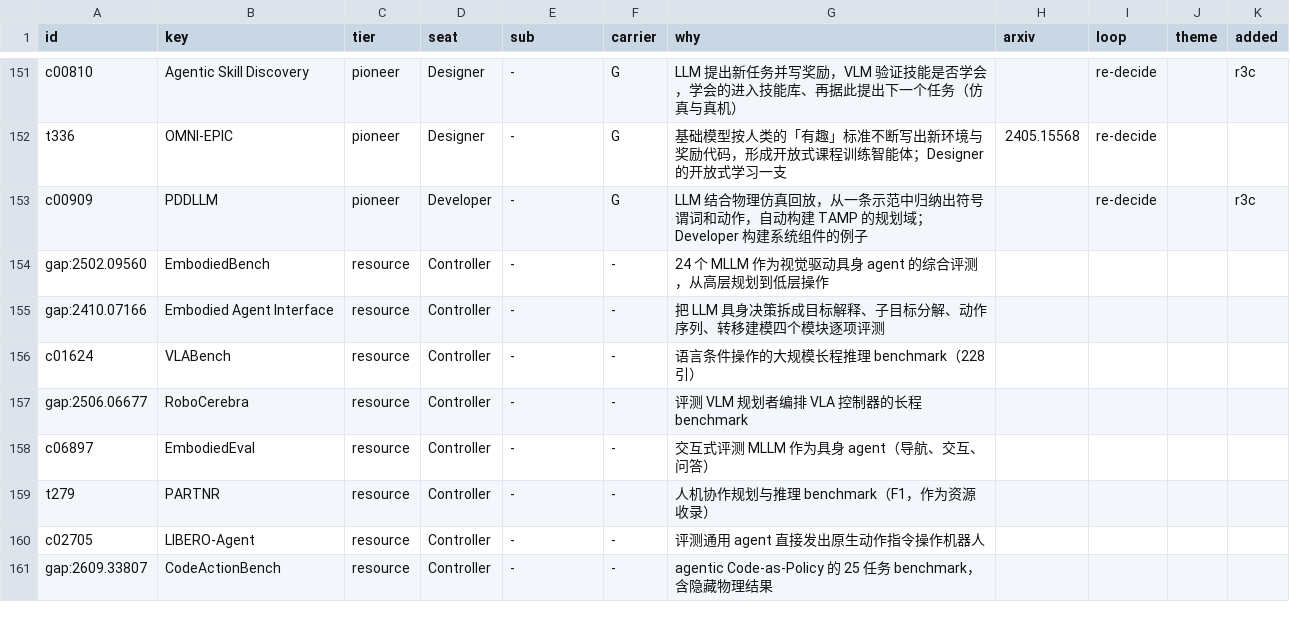
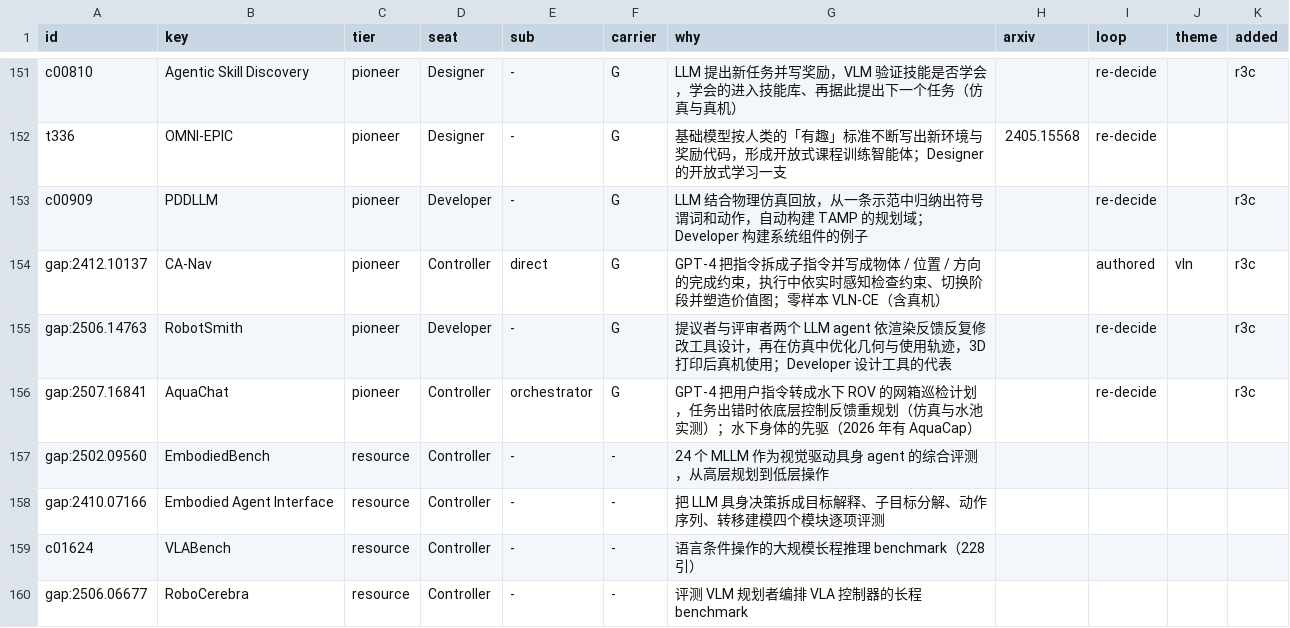
Before and after one commit to Chang-AIML/Awesome-Agentic-Embodiment, a CSV file: data/core/core_selection.csv, drawn as a sheet; only a part is shown, gaps mark what is left out; the shorter side is filled out with more unchanged rows.

```diff
--- a/data/core/core_selection.csv
+++ b/data/core/core_selection.csv
@@ -153,2 +153,5 @@ t336,OMNI-EPIC,pioneer,Designer,-,G,基础模型按人类的「有趣」标准
 c00909,PDDLLM,pioneer,Developer,-,G,LLM 结合物理仿真回放，从一条示范中归纳出符号谓词和动作，自动构建 TAMP 的规划域；Developer 构建系统组件的例子,,re-decide,,r3c
+gap:2412.10137,CA-Nav,pioneer,Controller,direct,G,GPT-4 把指令拆成子指令并写成物体 / 位置 / 方向的完成约束，执行中依实时感知检查约束、切换阶段并塑造价值图；零样本 VLN-CE（含真机）,,authored,vln,r3c
+gap:2506.14763,RobotSmith,pioneer,Developer,-,G,提议者与评审者两个 LLM agent 依渲染反馈反复修改工具设计，再在仿真中优化几何与使用轨迹，3D 打印后真机使用；Developer 设计工具的代表,,re-decide,,r3c
+gap:2507.16841,AquaChat,pioneer,Controller,orchestrator,G,GPT-4 把用户指令转成水下 ROV 的网箱巡检计划，任务出错时依底层控制反馈重规划（仿真与水池实测）；水下身体的先驱（2026 年有 AquaCap）,,re-decide,,r3c
 gap:2502.09560,EmbodiedBench,resource,Controller,-,-,24 个 MLLM 作为视觉驱动具身 agent 的综合评测，从高层规划到低层操作,,,,
```
Also changed, not shown: data/core/alternates.csv, data/core/core_table.csv, 9 other files.
